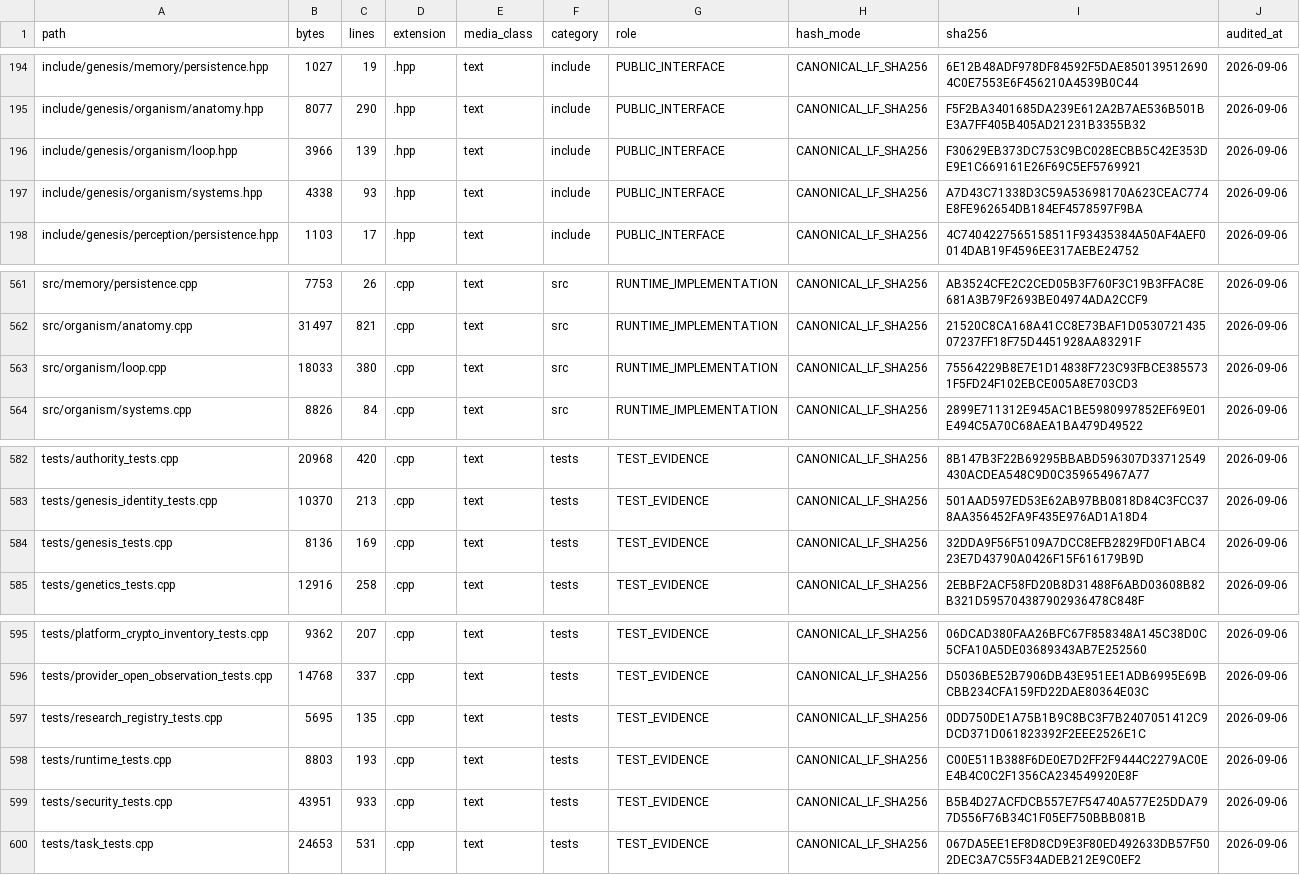
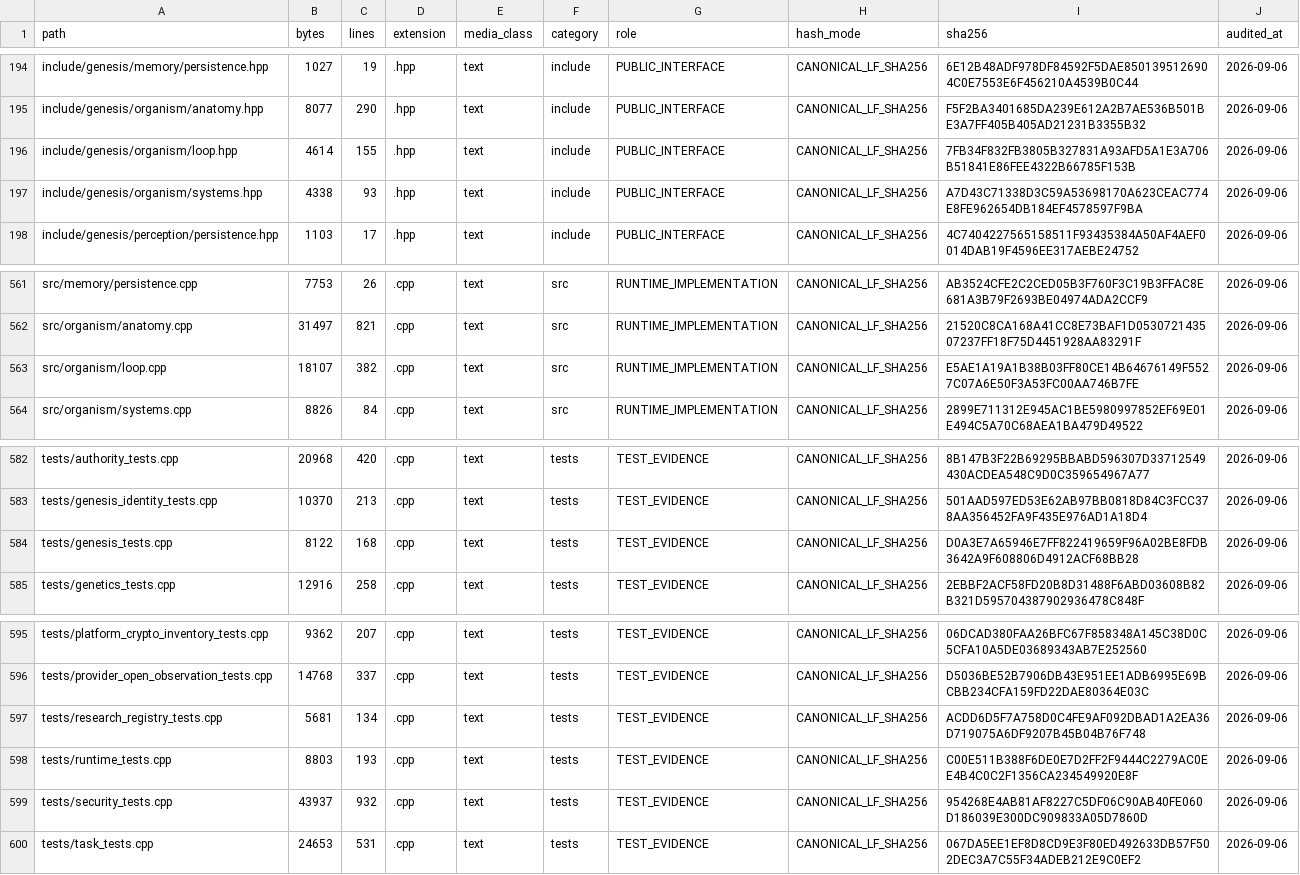
Before and after one commit to jayprophit/Genesis, a TSV file: registry/repository_content.tsv, drawn as a sheet; only a part is shown, gaps mark what is left out.

Commit message:
Record the loop's plan stage in the repository content inventory

```diff
--- a/registry/repository_content.tsv
+++ b/registry/repository_content.tsv
@@ -195,3 +195,3 @@ include/genesis/memory/persistence.hpp	1027	19	.hpp	text	include	PUBLIC_INTERFAC
 include/genesis/organism/anatomy.hpp	8077	290	.hpp	text	include	PUBLIC_INTERFACE	CANONICAL_LF_SHA256	F5F2BA3401685DA239E612A2B7AE536B501BE3A7FF405B405AD21231B3355B32	2026-09-06
-include/genesis/organism/loop.hpp	3966	139	.hpp	text	include	PUBLIC_INTERFACE	CANONICAL_LF_SHA256	F30629EB373DC753C9BC028ECBB5C42E353DE9E1C669161E26F69C5EF5769921	2026-09-06
+include/genesis/organism/loop.hpp	4614	155	.hpp	text	include	PUBLIC_INTERFACE	CANONICAL_LF_SHA256	7FB34F832FB3805B327831A93AFD5A1E3A706B51841E86FEE4322B66785F153B	2026-09-06
 include/genesis/organism/systems.hpp	4338	93	.hpp	text	include	PUBLIC_INTERFACE	CANONICAL_LF_SHA256	A7D43C71338D3C59A53698170A623CEAC774E8FE962654DB184EF4578597F9BA	2026-09-06
@@ -562,3 +562,3 @@ src/memory/persistence.cpp	7753	26	.cpp	text	src	RUNTIME_IMPLEMENTATION	CANONICA
 src/organism/anatomy.cpp	31497	821	.cpp	text	src	RUNTIME_IMPLEMENTATION	CANONICAL_LF_SHA256	21520C8CA168A41CC8E73BAF1D053072143507237FF18F75D4451928AA83291F	2026-09-06
-src/organism/loop.cpp	18033	380	.cpp	text	src	RUNTIME_IMPLEMENTATION	CANONICAL_LF_SHA256	75564229B8E7E1D14838F723C93FBCE3855731F5FD24F102EBCE005A8E703CD3	2026-09-06
+src/organism/loop.cpp	18107	382	.cpp	text	src	RUNTIME_IMPLEMENTATION	CANONICAL_LF_SHA256	E5AE1A19A1B38B03FF80CE14B64676149F5527C07A6E50F3A53FC00AA746B7FE	2026-09-06
 src/organism/systems.cpp	8826	84	.cpp	text	src	RUNTIME_IMPLEMENTATION	CANONICAL_LF_SHA256	2899E711312E945AC1BE5980997852EF69E01E494C5A70C68AEA1BA479D49522	2026-09-06
@@ -583,3 +583,3 @@ tests/authority_tests.cpp	20968	420	.cpp	text	tests	TEST_EVIDENCE	CANONICAL_LF_S
 tests/genesis_identity_tests.cpp	10370	213	.cpp	text	tests	TEST_EVIDENCE	CANONICAL_LF_SHA256	501AAD597ED53E62AB97BB0818D84C3FCC378AA356452FA9F435E976AD1A18D4	2026-09-06
-tests/genesis_tests.cpp	8136	169	.cpp	text	tests	TEST_EVIDENCE	CANONICAL_LF_SHA256	32DDA9F56F5109A7DCC8EFB2829FD0F1ABC423E7D43790A0426F15F616179B9D	2026-09-06
+tests/genesis_tests.cpp	8122	168	.cpp	text	tests	TEST_EVIDENCE	CANONICAL_LF_SHA256	D0A3E7A65946E7FF822419659F96A02BE8FDB3642A9F608806D4912ACF68BB28	2026-09-06
 tests/genetics_tests.cpp	12916	258	.cpp	text	tests	TEST_EVIDENCE	CANONICAL_LF_SHA256	2EBBF2ACF58FD20B8D31488F6ABD03608B82B321D595704387902936478C848F	2026-09-06
@@ -596,5 +596,5 @@ tests/platform_crypto_inventory_tests.cpp	9362	207	.cpp	text	tests	TEST_EVIDENCE
 tests/provider_open_observation_tests.cpp	14768	337	.cpp	text	tests	TEST_EVIDENCE	CANONICAL_LF_SHA256	D5036BE52B7906DB43E951EE1ADB6995E69BCBB234CFA159FD22DAE80364E03C	2026-09-06
-tests/research_registry_tests.cpp	5695	135	.cpp	text	tests	TEST_EVIDENCE	CANONICAL_LF_SHA256	0DD750DE1A75B1B9C8BC3F7B2407051412C9DCD371D061823392F2EEE2526E1C	2026-09-06
+tests/research_registry_tests.cpp	5681	134	.cpp	text	tests	TEST_EVIDENCE	CANONICAL_LF_SHA256	ACDD6D5F7A758D0C4FE9AF092DBAD1A2EA36D719075A6DF9207B45B04B76F748	2026-09-06
 tests/runtime_tests.cpp	8803	193	.cpp	text	tests	TEST_EVIDENCE	CANONICAL_LF_SHA256	C00E511B388F6DE0E7D2FF2F9444C2279AC0EE4B4C0C2F1356CA234549920E8F	2026-09-06
-tests/security_tests.cpp	43951	933	.cpp	text	tests	TEST_EVIDENCE	CANONICAL_LF_SHA256	B5B4D27ACFDCB557E7F54740A577E25DDA797D556F76B34C1F05EF750BBB081B	2026-09-06
+tests/security_tests.cpp	43937	932	.cpp	text	tests	TEST_EVIDENCE	CANONICAL_LF_SHA256	954268E4AB81AF8227C5DF06C90AB40FE060D186039E300DC909833A05D7860D	2026-09-06
 tests/task_tests.cpp	24653	531	.cpp	text	tests	TEST_EVIDENCE	CANONICAL_LF_SHA256	067DA5EE1EF8D8CD9E3F80ED492633DB57F502DEC3A7C55F34ADEB212E9C0EF2	2026-09-06
```
